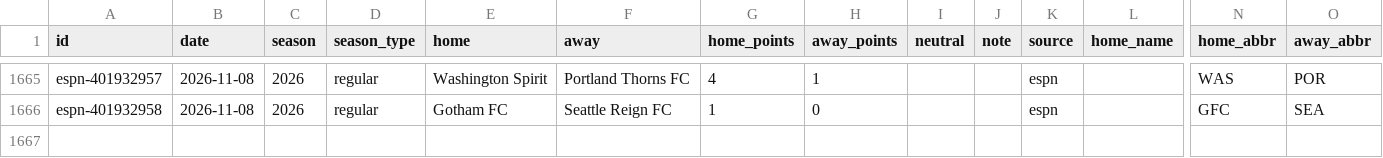
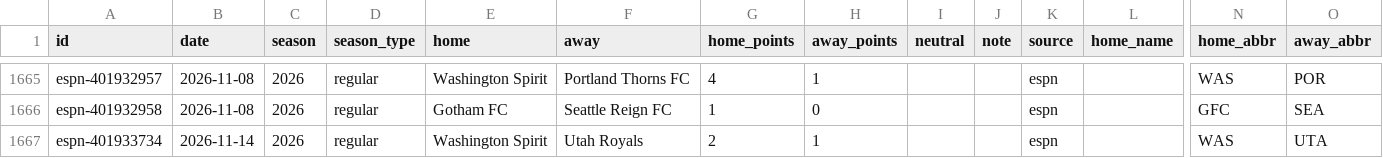
Before and after one commit to rjr5021/belt-holders, a CSV file: data/nwsl/games.csv, drawn as a sheet; only a part is shown, gaps mark what is left out; rows hold the shown columns only; the diff names each change by its address in the sheet, - before the commit and + after, or states it on an @@ line.

```diff
--- a/data/nwsl/games.csv
+++ b/data/nwsl/games.csv
+row 1667: espn-401933734 | 2026-11-14 | 2026 | regular | Washington Spirit | Utah Royals | 2 | 1 |  |  | espn |  | WAS | UTA
```
Also changed, not shown: 4 other files.
